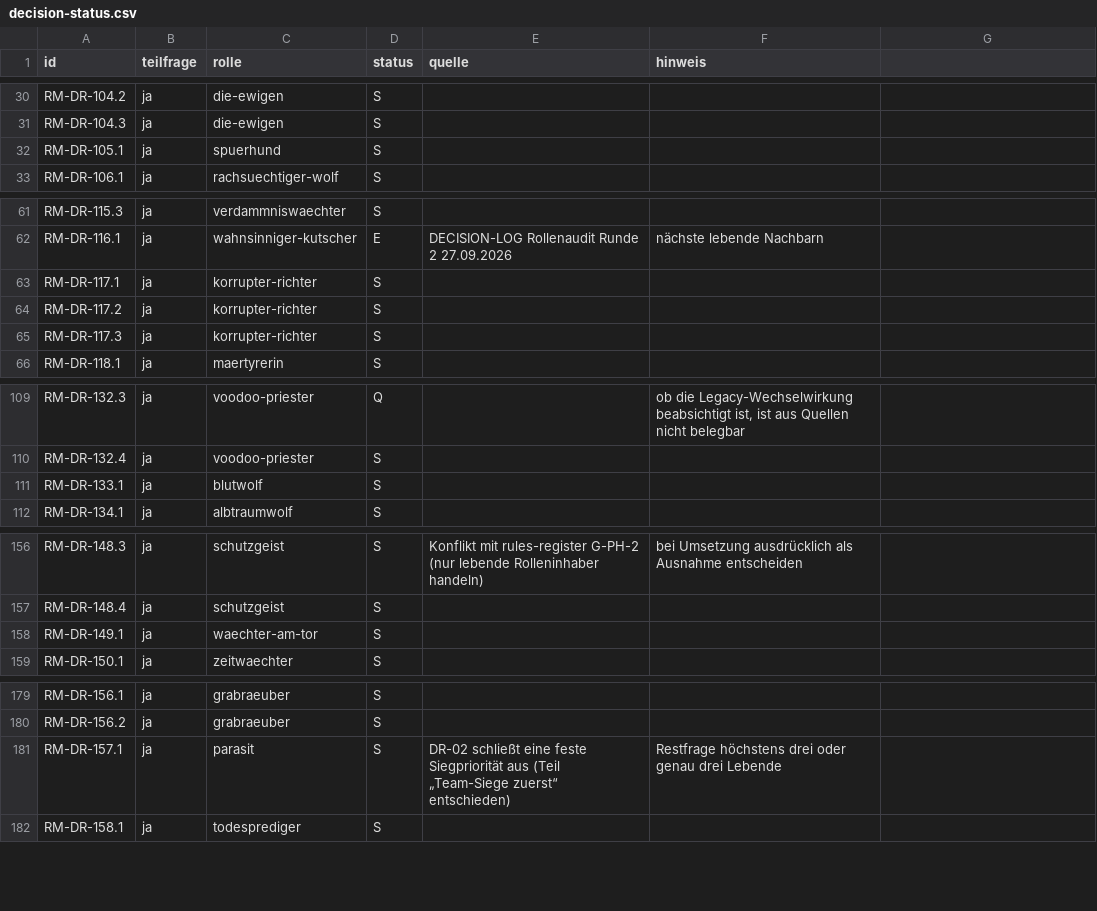
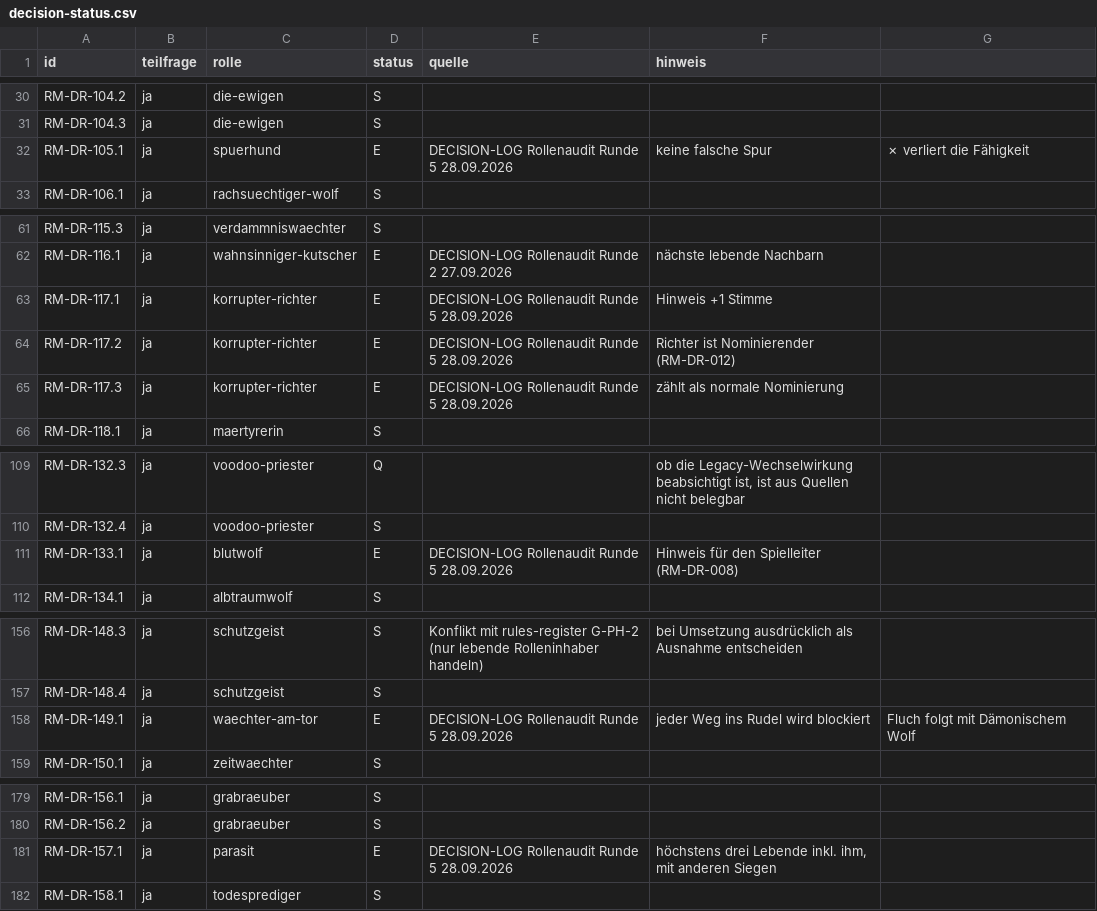
Before and after one commit to xhaviourshop-sketch/Grimmhain-Revolution, a CSV file: docs/role-migration/decision-status.csv, drawn as a sheet; only a part is shown, gaps mark what is left out.

```diff
--- a/docs/role-migration/decision-status.csv
+++ b/docs/role-migration/decision-status.csv
@@ -31,3 +31,3 @@ RM-DR-104.2;ja;die-ewigen;S;;
 RM-DR-104.3;ja;die-ewigen;S;;
-RM-DR-105.1;ja;spuerhund;S;;
+RM-DR-105.1;ja;spuerhund;E;"DECISION-LOG Rollenaudit Runde 5 28.09.2026";keine falsche Spur; ✗ verliert die Fähigkeit
 RM-DR-106.1;ja;rachsuechtiger-wolf;S;;
@@ -62,5 +62,5 @@ RM-DR-115.3;ja;verdammniswaechter;S;;
 RM-DR-116.1;ja;wahnsinniger-kutscher;E;"DECISION-LOG Rollenaudit Runde 2 27.09.2026";nächste lebende Nachbarn
-RM-DR-117.1;ja;korrupter-richter;S;;
-RM-DR-117.2;ja;korrupter-richter;S;;
-RM-DR-117.3;ja;korrupter-richter;S;;
+RM-DR-117.1;ja;korrupter-richter;E;"DECISION-LOG Rollenaudit Runde 5 28.09.2026";Hinweis +1 Stimme
+RM-DR-117.2;ja;korrupter-richter;E;"DECISION-LOG Rollenaudit Runde 5 28.09.2026";Richter ist Nominierender (RM-DR-012)
+RM-DR-117.3;ja;korrupter-richter;E;"DECISION-LOG Rollenaudit Runde 5 28.09.2026";zählt als normale Nominierung
 RM-DR-118.1;ja;maertyrerin;S;;
@@ -110,3 +110,3 @@ RM-DR-132.3;ja;voodoo-priester;Q;;ob die Legacy-Wechselwirkung beabsichtigt ist,
 RM-DR-132.4;ja;voodoo-priester;S;;
-RM-DR-133.1;ja;blutwolf;S;;
+RM-DR-133.1;ja;blutwolf;E;"DECISION-LOG Rollenaudit Runde 5 28.09.2026";Hinweis für den Spielleiter (RM-DR-008)
 RM-DR-134.1;ja;albtraumwolf;S;;
@@ -157,3 +157,3 @@ RM-DR-148.3;ja;schutzgeist;S;Konflikt mit rules-register G-PH-2 (nur lebende Rol
 RM-DR-148.4;ja;schutzgeist;S;;
-RM-DR-149.1;ja;waechter-am-tor;S;;
+RM-DR-149.1;ja;waechter-am-tor;E;"DECISION-LOG Rollenaudit Runde 5 28.09.2026";jeder Weg ins Rudel wird blockiert; Fluch folgt mit Dämonischem Wolf
 RM-DR-150.1;ja;zeitwaechter;S;;
@@ -180,3 +180,3 @@ RM-DR-156.1;ja;grabraeuber;S;;
 RM-DR-156.2;ja;grabraeuber;S;;
-RM-DR-157.1;ja;parasit;S;DR-02 schließt eine feste Siegpriorität aus (Teil „Team-Siege zuerst“ entschieden);Restfrage höchstens drei oder genau drei Lebende
+RM-DR-157.1;ja;parasit;E;"DECISION-LOG Rollenaudit Runde 5 28.09.2026";höchstens drei Lebende inkl. ihm, mit anderen Siegen
 RM-DR-158.1;ja;todesprediger;S;;
```
Also changed, not shown: 2 other files.
